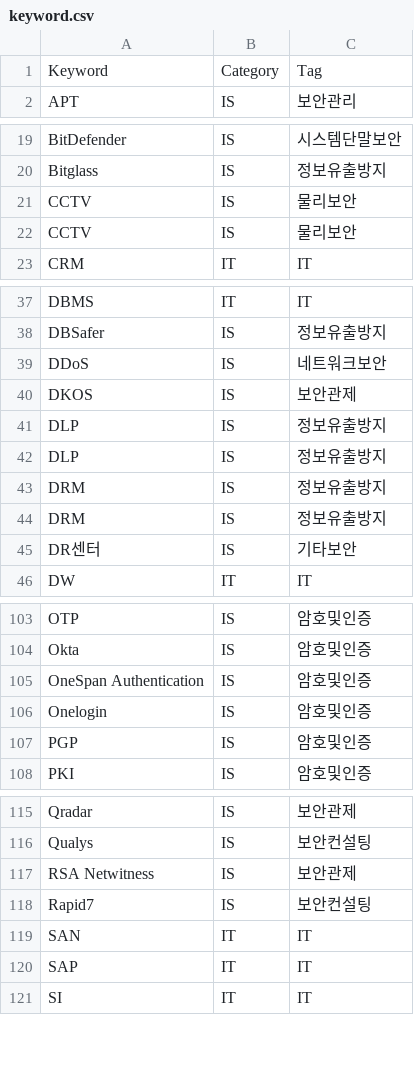
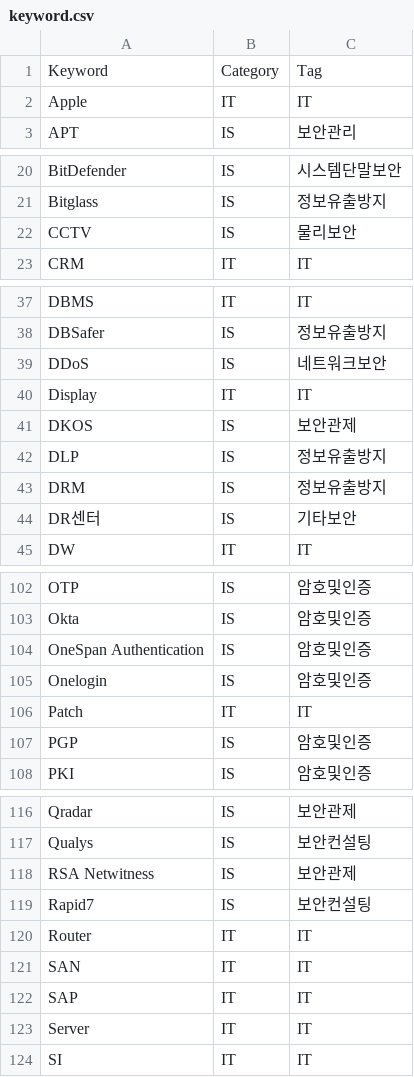
Before and after one commit to jpseo84/ISDS, a CSV file: keyword/keyword.csv, drawn as a sheet; only a part is shown, gaps mark what is left out; removed rows and columns are numbered as before the commit, all else as after; the diff covers the shown part only; the diff names each change by its address in the sheet, - before the commit and + after, or states it on an @@ line.

Commit message:
Add keyword and VBA script for keyword extraction

```diff
--- a/keyword/keyword.csv
+++ b/keyword/keyword.csv
+row 2: Apple | IT | IT
-row 22: CCTV | IS | 물리보안
+row 40: Display | IT | IT
-row 42: DLP | IS | 정보유출방지
-row 43: DRM | IS | 정보유출방지
+row 106: Patch | IT | IT
+row 120: Router | IT | IT
+row 123: Server | IT | IT
```
Also changed, not shown: 4 added rows elsewhere in this file, 1 other file.
